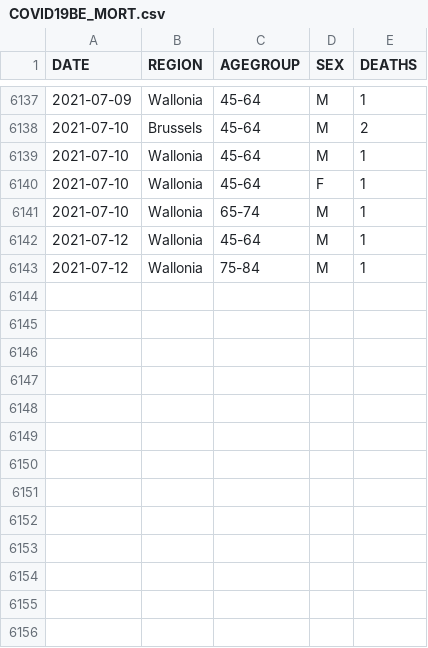
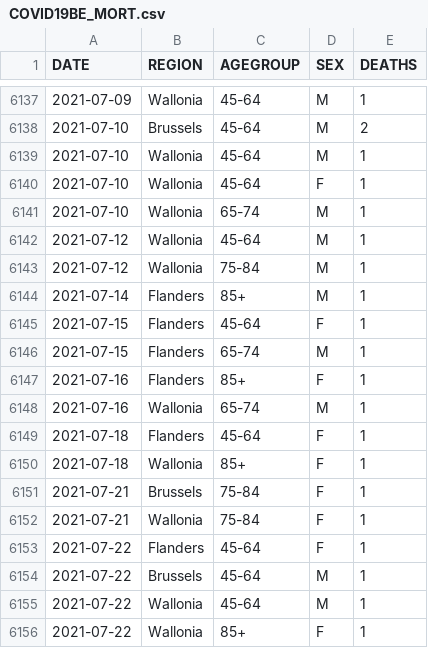
Before and after one commit to UGentBiomath/COVID19-Model, a CSV file: data/raw/sciensano/COVID19BE_MORT.csv, drawn as a sheet; only a part is shown, gaps mark what is left out; the diff names each change by its address in the sheet, - before the commit and + after, or states it on an @@ line.

```diff
--- a/data/raw/sciensano/COVID19BE_MORT.csv
+++ b/data/raw/sciensano/COVID19BE_MORT.csv
+row 6144: 2021-07-14 | Flanders | 85+ | M | 1
+row 6145: 2021-07-15 | Flanders | 45-64 | F | 1
+row 6146: 2021-07-15 | Flanders | 65-74 | M | 1
+row 6147: 2021-07-16 | Flanders | 85+ | F | 1
+row 6148: 2021-07-16 | Wallonia | 65-74 | M | 1
+row 6149: 2021-07-18 | Flanders | 45-64 | F | 1
+row 6150: 2021-07-18 | Wallonia | 85+ | F | 1
+row 6151: 2021-07-21 | Brussels | 75-84 | F | 1
+row 6152: 2021-07-21 | Wallonia | 75-84 | F | 1
+row 6153: 2021-07-22 | Flanders | 45-64 | F | 1
+row 6154: 2021-07-22 | Brussels | 45-64 | M | 1
+row 6155: 2021-07-22 | Wallonia | 45-64 | M | 1
+row 6156: 2021-07-22 | Wallonia | 85+ | F | 1
```
Also changed, not shown: data/raw/sciensano/COVID19BE_HOSP.csv, 3 other files.
